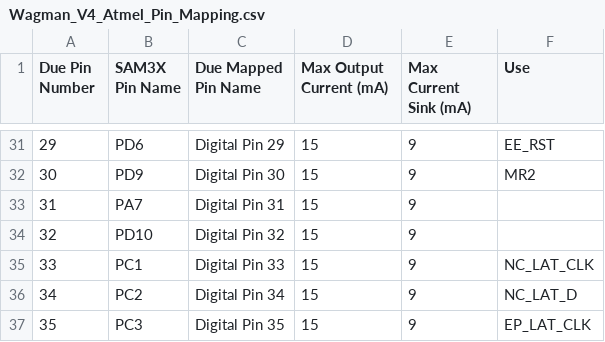
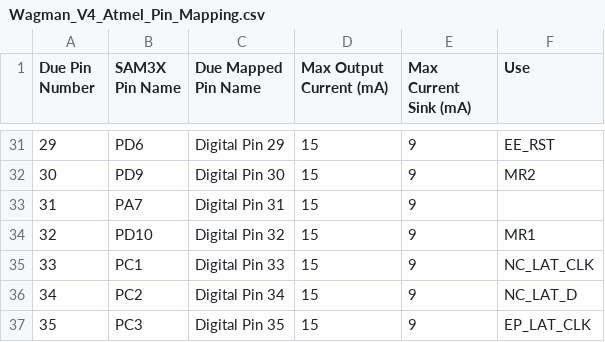
Before and after one commit to waggle-sensor/wagman, a CSV file: v4/Wagman_V4_Atmel_Pin_Mapping.csv, drawn as a sheet; only a part is shown, gaps mark what is left out.

Commit message:
Update Wagman_V4_Atmel_Pin_Mapping.csv

```diff
--- a/v4/Wagman_V4_Atmel_Pin_Mapping.csv
+++ b/v4/Wagman_V4_Atmel_Pin_Mapping.csv
@@ -33,3 +33,3 @@
 31,"PA7","Digital Pin 31",15,9,
-32,"PD10","Digital Pin 32",15,9,
+32,"PD10","Digital Pin 32",15,9,"MR1"
 33,"PC1","Digital Pin 33",15,9,"NC_LAT_CLK"
```
